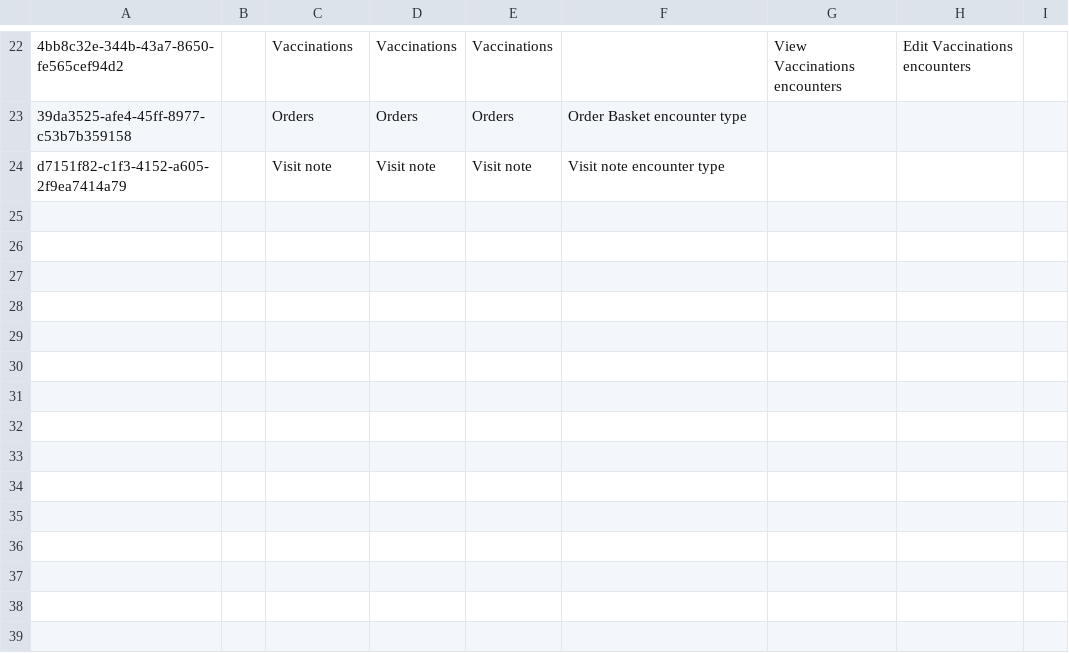
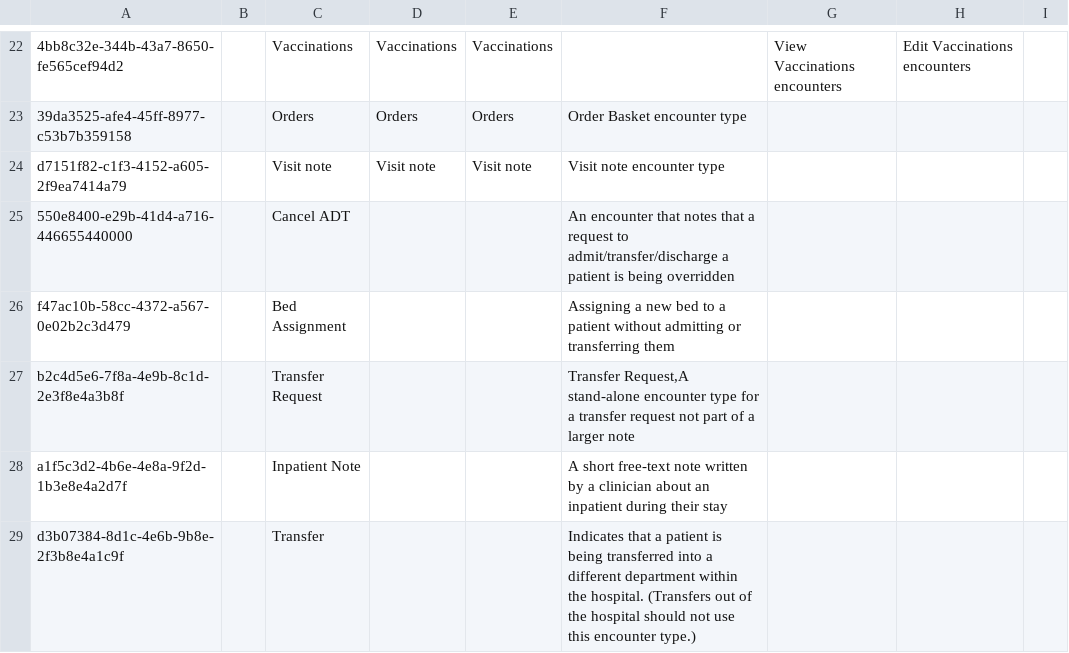
Before and after one commit to mekomsolutions/ozone-haiti, a CSV file: configs/openmrs/initializer_config/encountertypes/encountertypes.csv, drawn as a sheet; only a part is shown, gaps mark what is left out; the diff names each change by its address in the sheet, - before the commit and + after, or states it on an @@ line.

Commit message:
HSC-356: Fix form and add encounter types

```diff
--- a/configs/openmrs/initializer_config/encountertypes/encountertypes.csv
+++ b/configs/openmrs/initializer_config/encountertypes/encountertypes.csv
+row 25: 550e8400-e29b-41d4-a716-446655440000 |  | Cancel ADT |  |  | An encounter that notes that a request to admit/transfer/discharge a patient is being overridden
+row 26: f47ac10b-58cc-4372-a567-0e02b2c3d479 |  | Bed Assignment |  |  | Assigning a new bed to a patient without admitting or transferring them
+row 27: b2c4d5e6-7f8a-4e9b-8c1d-2e3f8e4a3b8f |  | Transfer Request |  |  | Transfer Request,A stand-alone encounter type for a transfer request not part of a larger note
+row 28: a1f5c3d2-4b6e-4e8a-9f2d-1b3e8e4a2d7f |  | Inpatient Note |  |  | A short free-text note written by a clinician about an inpatient during their stay
+row 29: d3b07384-8d1c-4e6b-9b8e-2f3b8e4a1c9f |  | Transfer |  |  | Indicates that a patient is being transferred into a different department within the hospital. (Transfers out of the hospital should not use this encounter type.)
```
Also changed, not shown: 1 other file.
